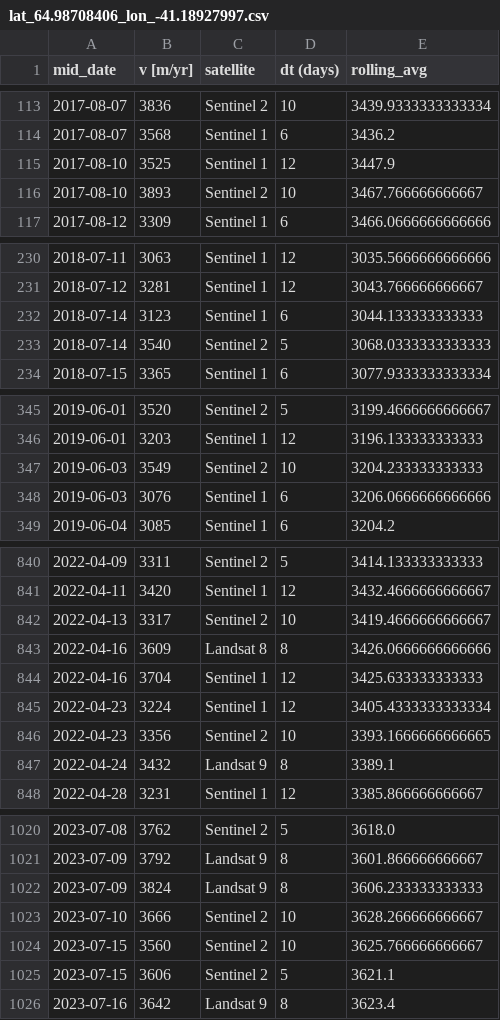
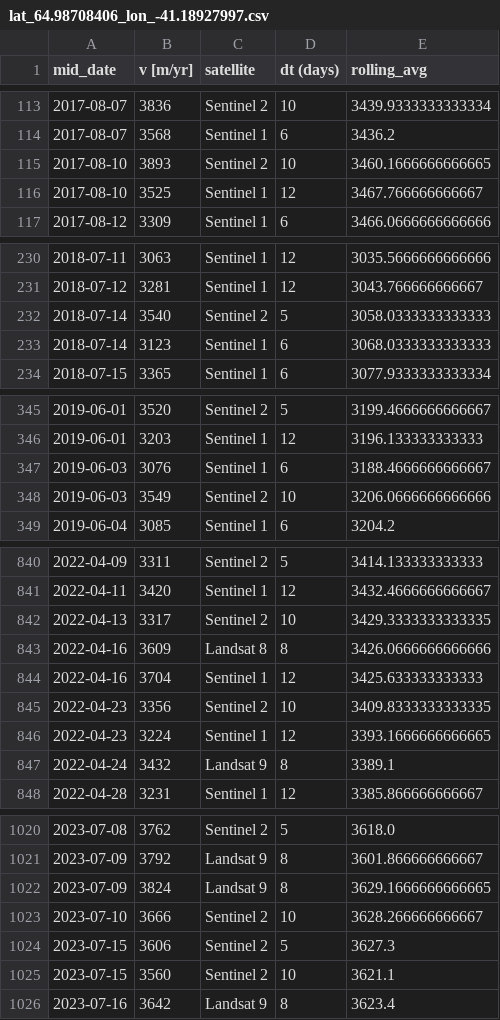
Before and after one commit to hannahpicton/koge_bugt_dynamics, a CSV file: data/ITS_LIVE_velocity_fahnestock_widget/koge_bugt_south/lat_64.98708406_lon_-41.18927997.csv, drawn as a sheet; only a part is shown, gaps mark what is left out; the diff covers the shown part only.

```diff
--- a/data/ITS_LIVE_velocity_fahnestock_widget/koge_bugt_south/lat_64.98708406_lon_-41.18927997.csv
+++ b/data/ITS_LIVE_velocity_fahnestock_widget/koge_bugt_south/lat_64.98708406_lon_-41.18927997.csv
@@ -114,4 +114,4 @@ mid_date, v [m/yr], satellite, dt (days),rolling_avg
 2017-08-07,3568, Sentinel 1,6,3436.2
-2017-08-10,3525, Sentinel 1,12,3447.9
-2017-08-10,3893, Sentinel 2,10,3467.766666666667
+2017-08-10,3893, Sentinel 2,10,3460.1666666666665
+2017-08-10,3525, Sentinel 1,12,3467.766666666667
 2017-08-12,3309, Sentinel 1,6,3466.0666666666666
@@ -231,4 +231,4 @@ mid_date, v [m/yr], satellite, dt (days),rolling_avg
 2018-07-12,3281, Sentinel 1,12,3043.766666666667
-2018-07-14,3123, Sentinel 1,6,3044.133333333333
-2018-07-14,3540, Sentinel 2,5,3068.0333333333333
+2018-07-14,3540, Sentinel 2,5,3058.0333333333333
+2018-07-14,3123, Sentinel 1,6,3068.0333333333333
 2018-07-15,3365, Sentinel 1,6,3077.9333333333334
@@ -346,4 +346,4 @@ mid_date, v [m/yr], satellite, dt (days),rolling_avg
 2019-06-01,3203, Sentinel 1,12,3196.133333333333
-2019-06-03,3549, Sentinel 2,10,3204.233333333333
-2019-06-03,3076, Sentinel 1,6,3206.0666666666666
+2019-06-03,3076, Sentinel 1,6,3188.4666666666667
+2019-06-03,3549, Sentinel 2,10,3206.0666666666666
 2019-06-04,3085, Sentinel 1,6,3204.2
@@ -841,7 +841,7 @@ mid_date, v [m/yr], satellite, dt (days),rolling_avg
 2022-04-11,3420, Sentinel 1,12,3432.4666666666667
-2022-04-13,3317, Sentinel 2,10,3419.4666666666667
+2022-04-13,3317, Sentinel 2,10,3429.3333333333335
 2022-04-16,3609, Landsat 8,8,3426.0666666666666
 2022-04-16,3704, Sentinel 1,12,3425.633333333333
-2022-04-23,3224, Sentinel 1,12,3405.4333333333334
-2022-04-23,3356, Sentinel 2,10,3393.1666666666665
+2022-04-23,3356, Sentinel 2,10,3409.8333333333335
+2022-04-23,3224, Sentinel 1,12,3393.1666666666665
 2022-04-24,3432, Landsat 9,8,3389.1
@@ -1021,6 +1021,6 @@ mid_date, v [m/yr], satellite, dt (days),rolling_avg
 2023-07-09,3792, Landsat 9,8,3601.866666666667
-2023-07-09,3824, Landsat 9,8,3606.233333333333
+2023-07-09,3824, Landsat 9,8,3629.1666666666665
 2023-07-10,3666, Sentinel 2,10,3628.266666666667
-2023-07-15,3560, Sentinel 2,10,3625.766666666667
-2023-07-15,3606, Sentinel 2,5,3621.1
+2023-07-15,3606, Sentinel 2,5,3627.3
+2023-07-15,3560, Sentinel 2,10,3621.1
 2023-07-16,3642, Landsat 9,8,3623.4
```
Also changed, not shown: 5 added rows, 5 removed rows and 21 edited cells elsewhere in this file, data/ITS_LIVE_velocity_fahnestock_widget/koge_bugt_central/lat_65.22990213_lon_-41.28086612.csv, data/ITS_LIVE_velocity_fahnestock_widget/koge_bugt_north/lat_65.20119249_lon_-40.69217321.csv, 9 other files.
